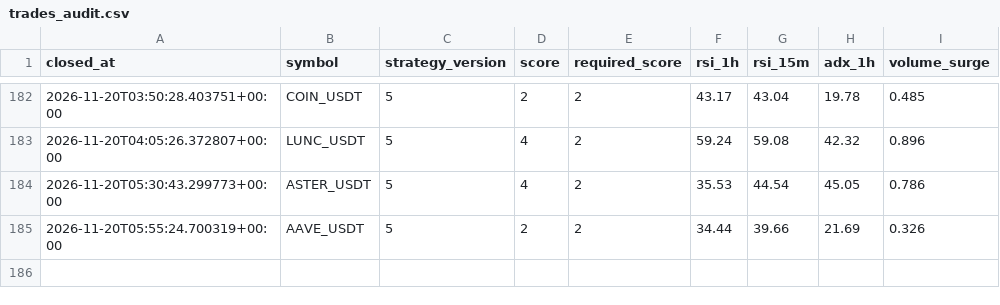
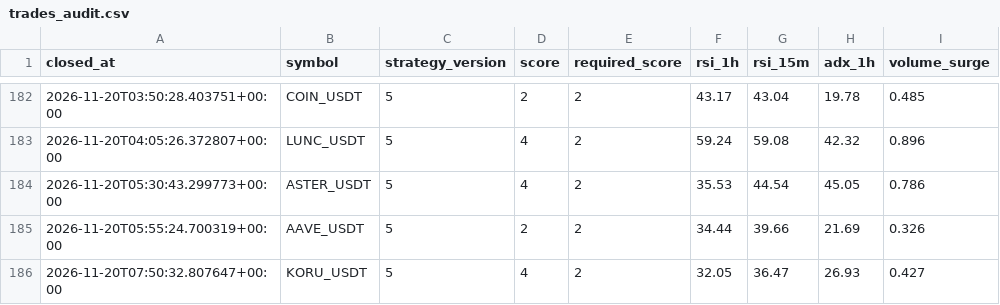
Before and after one commit to wjdtks255-lgtm/Gateio_signal, a CSV file: trades_audit.csv, drawn as a sheet; only a part is shown, gaps mark what is left out; the diff names each change by its address in the sheet, - before the commit and + after, or states it on an @@ line.

```diff
--- a/trades_audit.csv
+++ b/trades_audit.csv
+row 186: 2026-11-20T07:50:32.807647+00:00 | KORU_USDT | 5 | 4 | 2 | 32.05 | 36.47 | 26.93 | 0.427
```
Also changed, not shown: ai_trades.csv, trades.csv, 1 other file.
